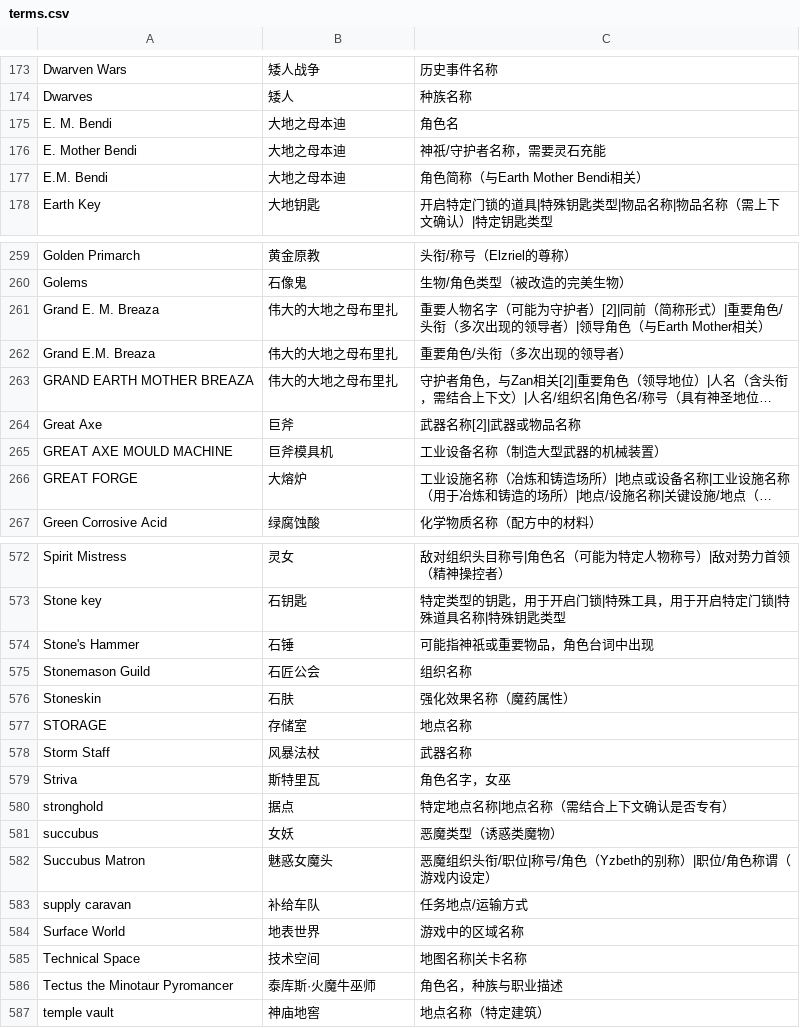
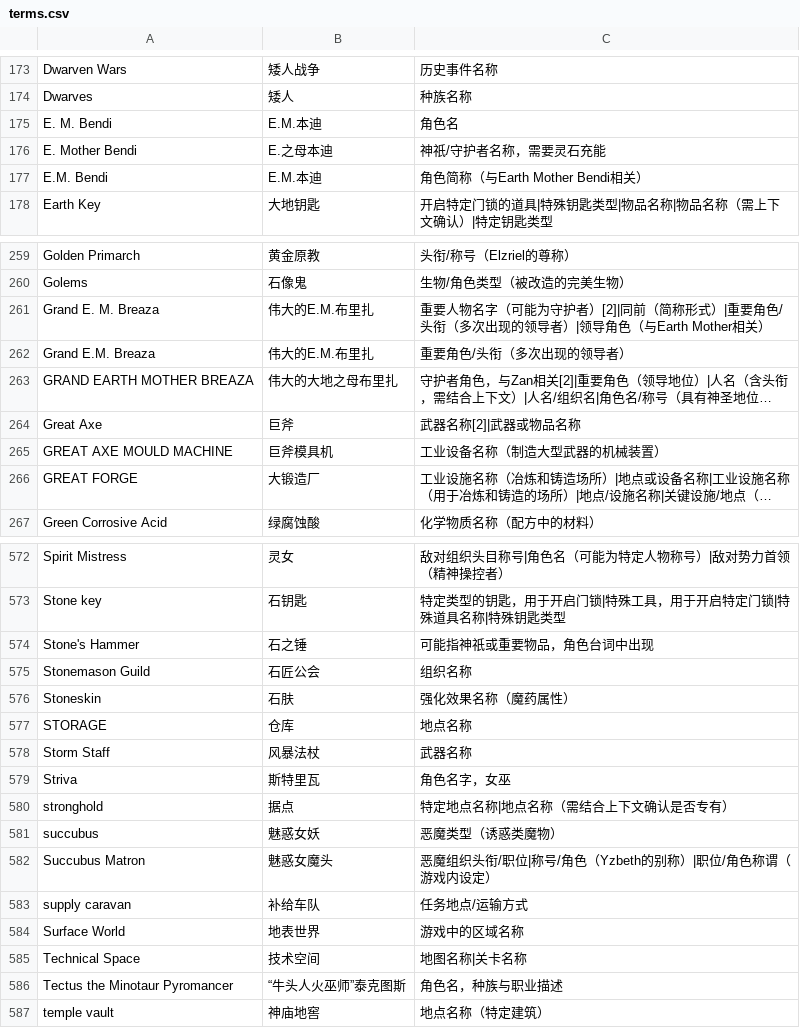
Before and after one commit to dwing4g/hgzdoom, a CSV file: translation/terms.csv, drawn as a sheet; only a part is shown, gaps mark what is left out; long unchanged cells end in …; the diff covers the shown part only; the diff names each change by its address in the sheet, - before the commit and + after, or states it on an @@ line.

Commit message:
translation: fix terms.csv

```diff
--- a/translation/terms.csv
+++ b/translation/terms.csv
-B175: 大地之母本迪
+B175: E.M.本迪
-B176: 大地之母本迪
+B176: E.之母本迪
-B177: 大地之母本迪
+B177: E.M.本迪
-B261:B262: 伟大的大地之母布里扎
+B261:B262: 伟大的E.M.布里扎
-B266: 大熔炉
+B266: 大锻造厂
-B574: 石锤
+B574: 石之锤
-B577: 存储室
+B577: 仓库
-B581: 女妖
+B581: 魅惑女妖
-B586: 泰库斯·火魔牛巫师
+B586: “牛头人火巫师”泰克图斯
```
Also changed, not shown: 18 edited cells elsewhere in this file.
